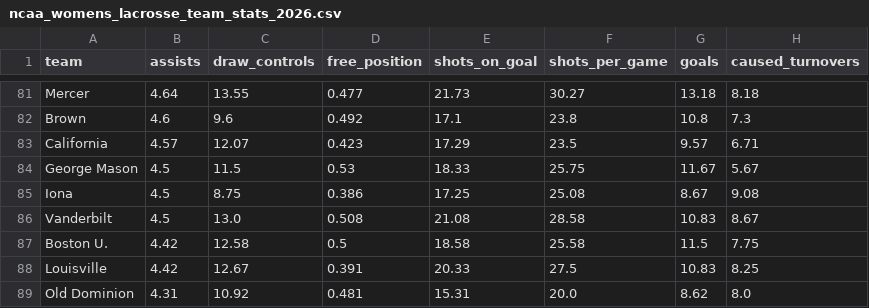
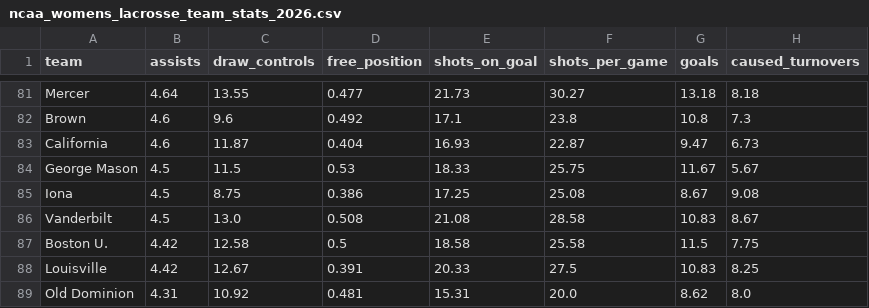
Before and after one commit to Avery-May-2/ncaa-womens-lacrosse-offense, a CSV file: data/ncaa_womens_lacrosse_team_stats_2026.csv, drawn as a sheet; only a part is shown, gaps mark what is left out; the diff covers the shown part only.

```diff
--- a/data/ncaa_womens_lacrosse_team_stats_2026.csv
+++ b/data/ncaa_womens_lacrosse_team_stats_2026.csv
@@ -82,3 +82,3 @@ Mercer,4.64,13.55,0.477,21.73,30.27,13.18,8.18
 Brown,4.6,9.6,0.492,17.1,23.8,10.8,7.3
-California,4.57,12.07,0.423,17.29,23.5,9.57,6.71
+California,4.6,11.87,0.404,16.93,22.87,9.47,6.73
 George Mason,4.5,11.5,0.53,18.33,25.75,11.67,5.67
```
Also changed, not shown: 8 added rows, 8 removed rows and 17 edited cells elsewhere in this file.
